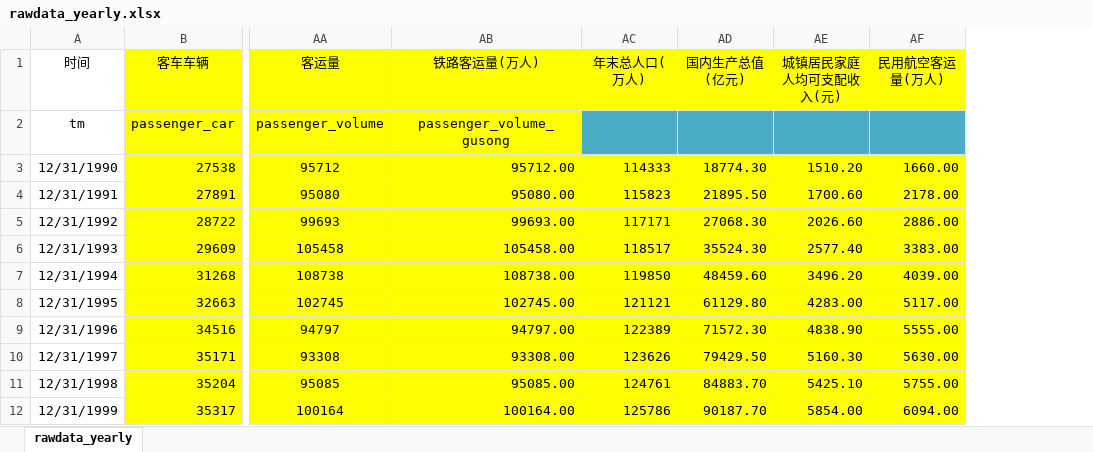
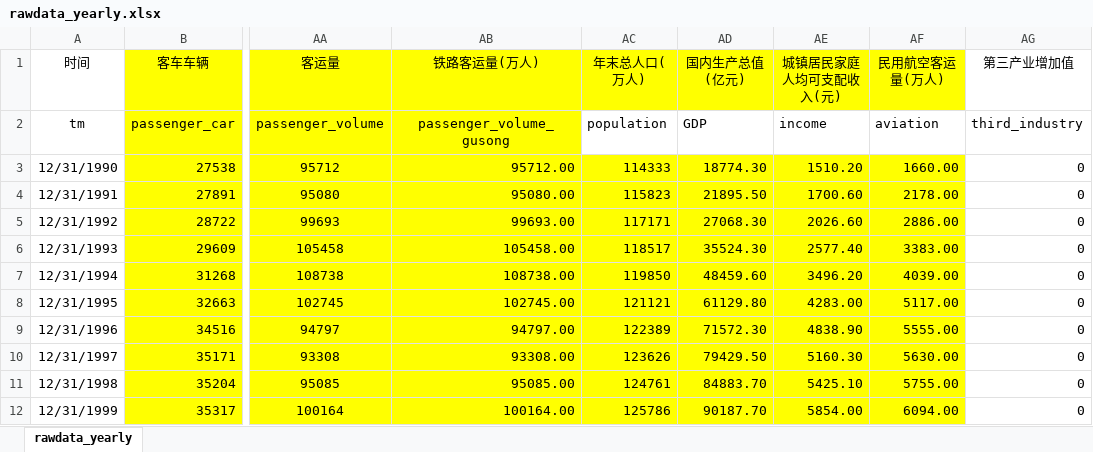
Before and after one commit to Lzzya/railwayIdx, an Excel workbook: RailIndexPrj/rawdata_yearly.xlsx, sheet rawdata_yearly, drawn as a sheet; only a part is shown, gaps mark what is left out; values as stored, in another font and other column widths than the file's, no borders; the diff names each change by its address in the sheet, - before the commit and + after, or states it on an @@ line.

```diff
--- a/RailIndexPrj/rawdata_yearly.xlsx (sheet rawdata_yearly)
+++ b/RailIndexPrj/rawdata_yearly.xlsx (sheet rawdata_yearly)
+column AG (第三产业增加值), rows 2-12: third_industry | 0 | 0 | 0 | 0 | 0 | 0 | 0 | 0 | 0 | 0
-AC2 (年末总人口(万人)): (empty)
+AC2 (年末总人口(万人)): population
-AC2:AF2 fill: #4BACC6
+AC2:AF2 fill: none
-AD2 (国内生产总值(亿元)): (empty)
+AD2 (国内生产总值(亿元)): GDP
-AE2 (城镇居民家庭人均可支配收入(元)): (empty)
+AE2 (城镇居民家庭人均可支配收入(元)): income
-AF2 (民用航空客运量(万人)): (empty)
+AF2 (民用航空客运量(万人)): aviation
```
Also changed, not shown: 3 other files.
